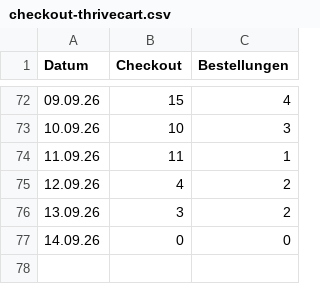
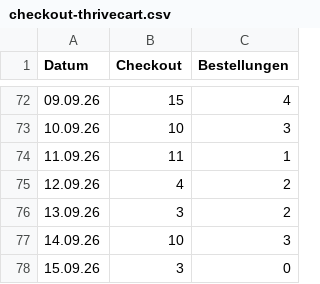
Before and after one commit to anikawesse/claude-workspace, a CSV file: outputs/ads-auswertung/checkout-thrivecart.csv, drawn as a sheet; only a part is shown, gaps mark what is left out.

```diff
--- a/outputs/ads-auswertung/checkout-thrivecart.csv
+++ b/outputs/ads-auswertung/checkout-thrivecart.csv
@@ -76,2 +76,3 @@ Datum;Checkout;Bestellungen
 13.09.26;3;2
-14.09.26;0;0
+14.09.26;10;3
+15.09.26;3;0
```
Also changed, not shown: 5 other files.
